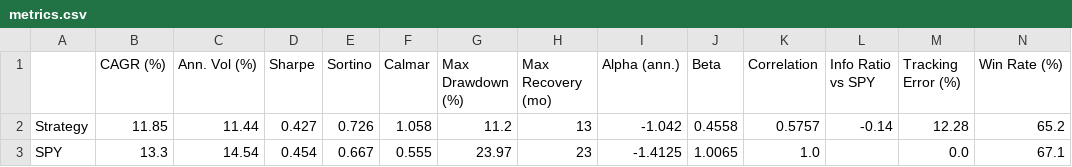
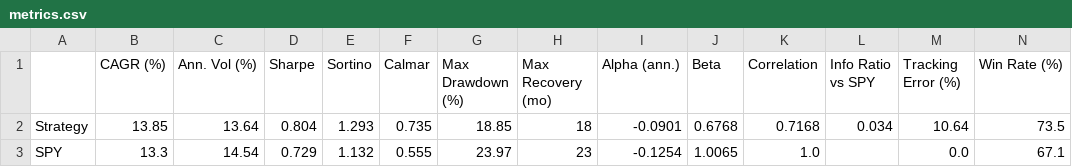
Before and after one commit to karos2504/Quantitative-Trading, a CSV file: strategies/reports/metrics.csv, drawn as a sheet; only a part is shown; removed rows and columns are numbered as before the commit, all else as after; rows hold the shown columns only; the diff names each change by its address in the sheet, - before the commit and + after, or states it on an @@ line.

Commit message:
Replace renko matrix strategy with renko macd implementation and update associated reports and metrics

```diff
--- a/strategies/reports/metrics.csv
+++ b/strategies/reports/metrics.csv
-row 2: Strategy | 11.85 | 11.44 | 0.427 | 0.726 | 1.058 | 11.2 | 13 | -1.042 | 0.4558 | 0.5757 | -0.14 | 12.28 | 65.2
+row 2: Strategy | 13.85 | 13.64 | 0.804 | 1.293 | 0.735 | 18.85 | 18 | -0.0901 | 0.6768 | 0.7168 | 0.034 | 10.64 | 73.5
-D3 (Sharpe): 0.454
+D3 (Sharpe): 0.729
-E3 (Sortino): 0.667
+E3 (Sortino): 1.132
-I3 (Alpha (ann.)): -1.4125
+I3 (Alpha (ann.)): -0.1254
```
Also changed, not shown: 20 other files.
